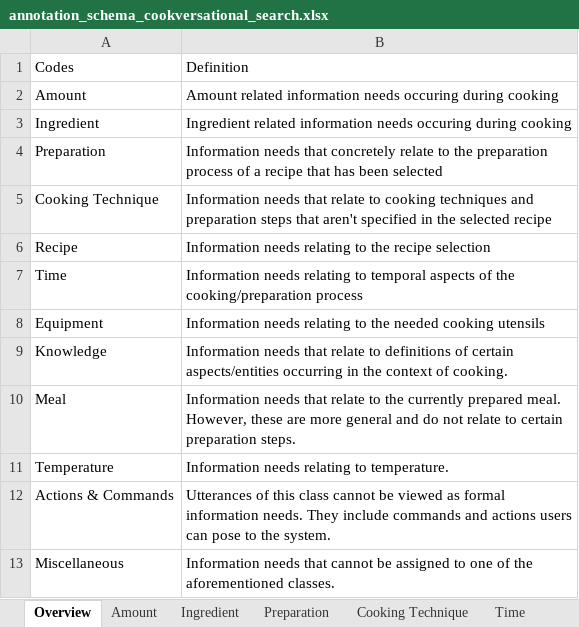
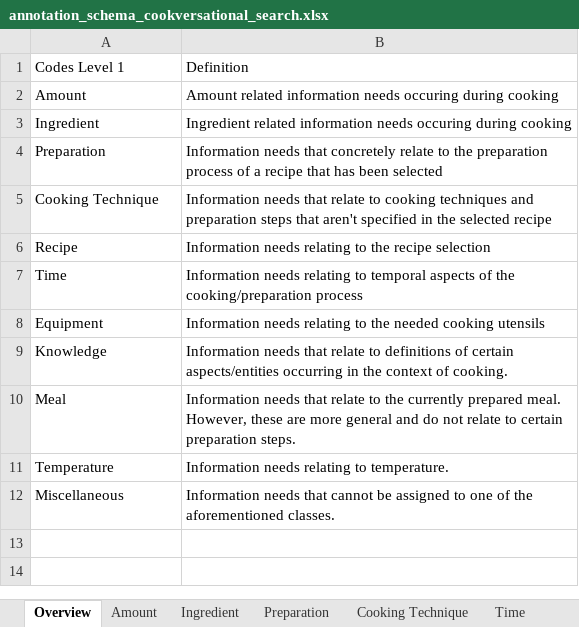
Before and after one commit to AlexFrummet/CookversationalSearch, an Excel workbook: annotation/annotation_schema_cookversational_search.xlsx, sheet Overview, drawn as a sheet; values as stored, in another font and other column widths than the file's, no borders; table styles not drawn; the diff names each change by its address in the sheet, - before the commit and + after, or states it on an @@ line.

Commit message:
Update Codebooks w.r.t. levels and amount of needs

```diff
--- a/annotation/annotation_schema_cookversational_search.xlsx (sheet Overview)
+++ b/annotation/annotation_schema_cookversational_search.xlsx (sheet Overview)
-A1: Codes
+A1: Codes Level 1
-row 12: Actions & Commands | Utterances of this class cannot be viewed as formal information needs. They include commands and actions users can pose to the system.
```
Also changed, not shown: sheet Recipe, sheet Ingredient, sheet Temperature, sheet Meal, sheet Cooking Technique, sheet Misc, 5 more sheets, other sheet tabs, annotation/annotation_schema_cookversational_search_german.xlsx.
